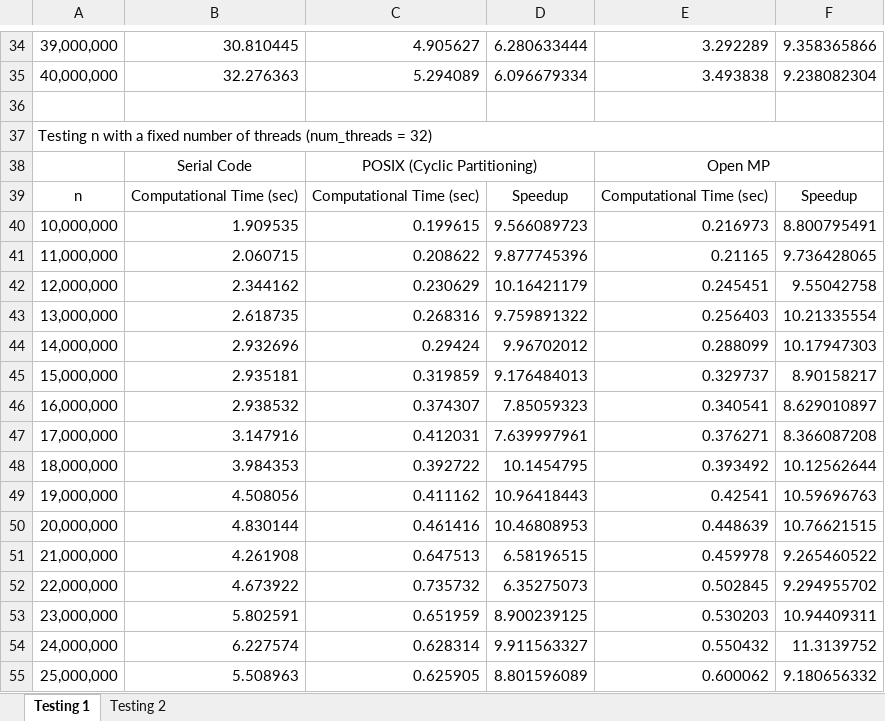
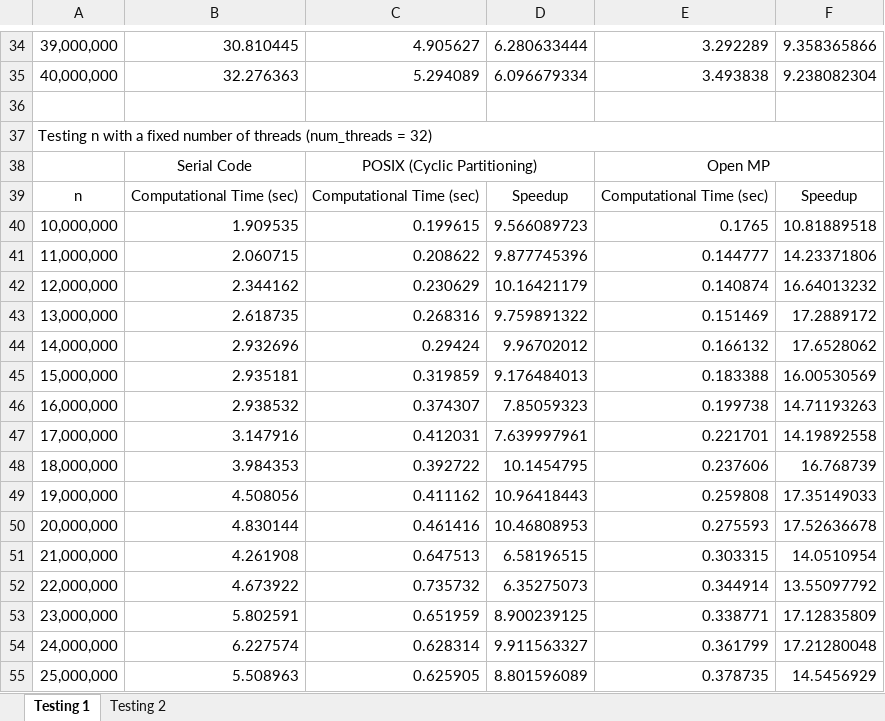
Before and after one commit to sshe0113/FIT3143_lab01, an Excel workbook: graph/RunningTimeRecord.xlsx, sheet Testing 1, drawn as a sheet; only a part is shown, gaps mark what is left out; values as stored, in another font and other column widths than the file's, no borders; the diff covers the shown part only; the diff names each change by its address in the sheet, - before the commit and + after, or states it on an @@ line.

```diff
--- a/graph/RunningTimeRecord.xlsx (sheet Testing 1)
+++ b/graph/RunningTimeRecord.xlsx (sheet Testing 1)
-E40: 0.216973
+E40: 0.1765
-F40: 8.800795491
+F40: 10.81889518
-E41: 0.21165
+E41: 0.144777
-F41: 9.736428065
+F41: 14.23371806
-E42: 0.245451
+E42: 0.140874
-F42: 9.55042758
+F42: 16.64013232
-E43: 0.256403
+E43: 0.151469
-F43: 10.21335554
+F43: 17.2889172
-E44: 0.288099
+E44: 0.166132
-F44: 10.17947303
+F44: 17.6528062
-E45: 0.329737
+E45: 0.183388
-F45: 8.90158217
+F45: 16.00530569
-E46: 0.340541
+E46: 0.199738
-F46: 8.629010897
+F46: 14.71193263
-E47: 0.376271
+E47: 0.221701
-F47: 8.366087208
+F47: 14.19892558
-E48: 0.393492
+E48: 0.237606
-F48: 10.12562644
+F48: 16.768739
-E49: 0.42541
+E49: 0.259808
-F49: 10.59696763
+F49: 17.35149033
-E50: 0.448639
+E50: 0.275593
-F50: 10.76621515
+F50: 17.52636678
-E51: 0.459978
+E51: 0.303315
-F51: 9.265460522
+F51: 14.0510954
-E52: 0.502845
+E52: 0.344914
-F52: 9.294955702
+F52: 13.55097792
-E53: 0.530203
+E53: 0.338771
-F53: 10.94409311
+F53: 17.12835809
-E54: 0.550432
+E54: 0.361799
-F54: 11.3139752
+F54: 17.21280048
-E55: 0.600062
+E55: 0.378735
-F55: 9.180656332
+F55: 14.5456929
```
Also changed, not shown: 30 edited cells elsewhere in this sheet, sheet Testing 2, 5 other files.
